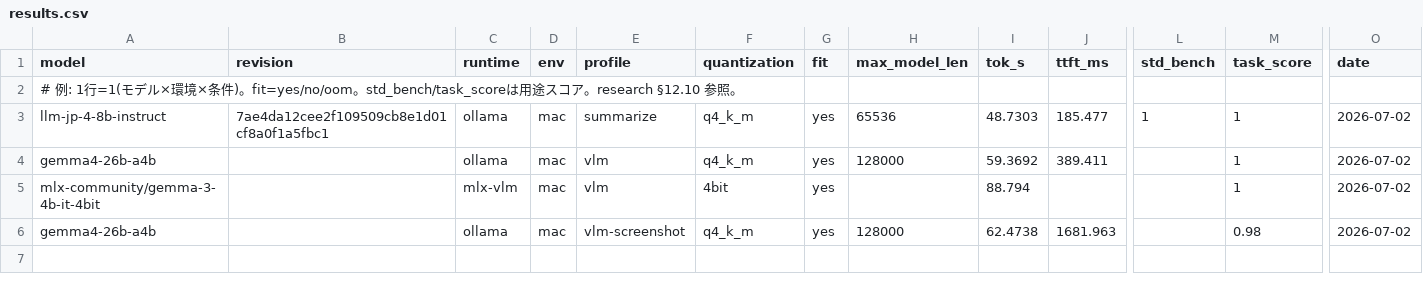
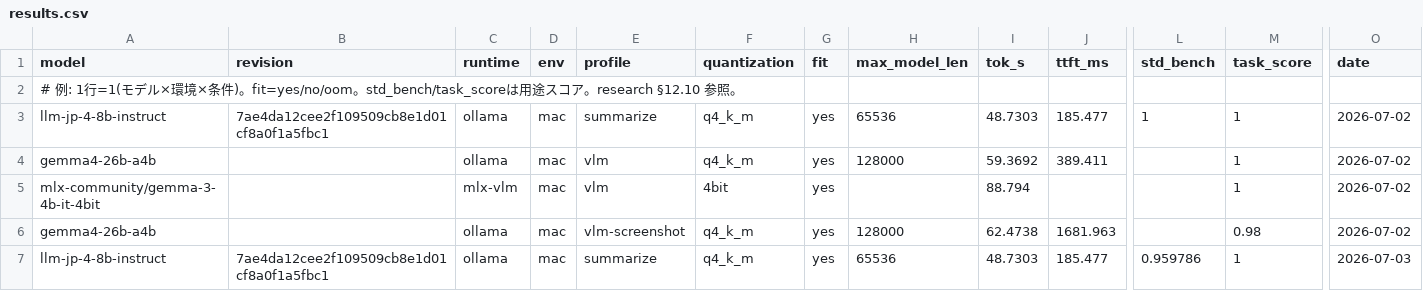
Before and after one commit to MunehiroSoma/local-llm-lab, a CSV file: results/results.csv, drawn as a sheet; only a part is shown, gaps mark what is left out; rows hold the shown columns only; the diff names each change by its address in the sheet, - before the commit and + after, or states it on an @@ line.

```diff
--- a/results/results.csv
+++ b/results/results.csv
+row 7: llm-jp-4-8b-instruct | 7ae4da12cee2f109509cb8e1d01cf8a0f1a5fbc1 | ollama | mac | summarize | q4_k_m | yes | 65536 | 48.7303 | 185.477 | 0.959786 | 1 | 2026-07-03
```
Also changed, not shown: 6 other files.
